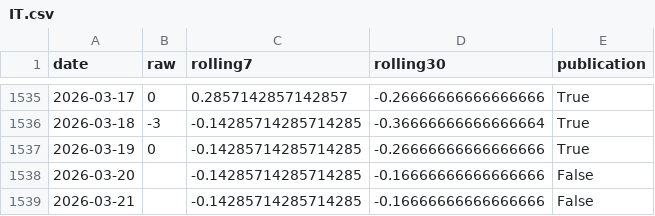
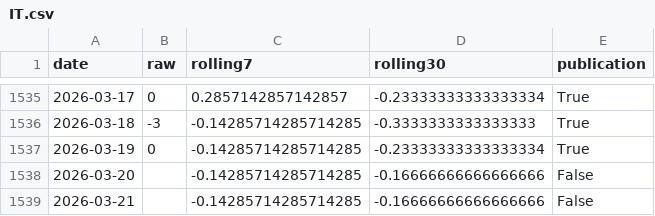
Before and after one commit to yangcy0126/dsi-index-site, a CSV file: data/IT.csv, drawn as a sheet; only a part is shown, gaps mark what is left out; the diff covers the shown part only.

```diff
--- a/data/IT.csv
+++ b/data/IT.csv
@@ -1535,4 +1535,4 @@
-2026-03-17,0,0.2857142857142857,-0.26666666666666666,True
-2026-03-18,-3,-0.14285714285714285,-0.36666666666666664,True
-2026-03-19,0,-0.14285714285714285,-0.26666666666666666,True
+2026-03-17,0,0.2857142857142857,-0.23333333333333334,True
+2026-03-18,-3,-0.14285714285714285,-0.3333333333333333,True
+2026-03-19,0,-0.14285714285714285,-0.23333333333333334,True
 2026-03-20,,-0.14285714285714285,-0.16666666666666666,False
```
Also changed, not shown: 35 edited cells elsewhere in this file, data/US.csv, records/ES.csv, 22 other files.
